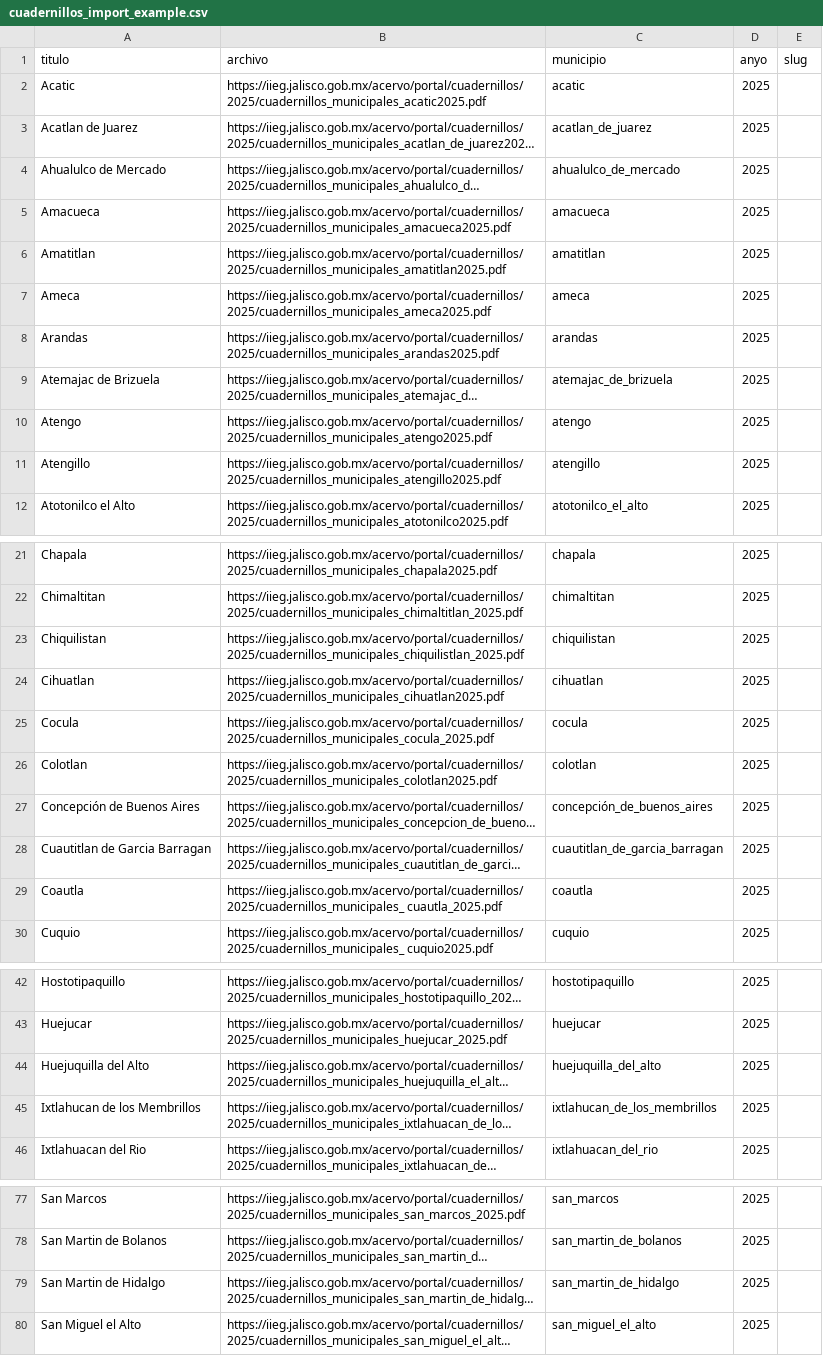
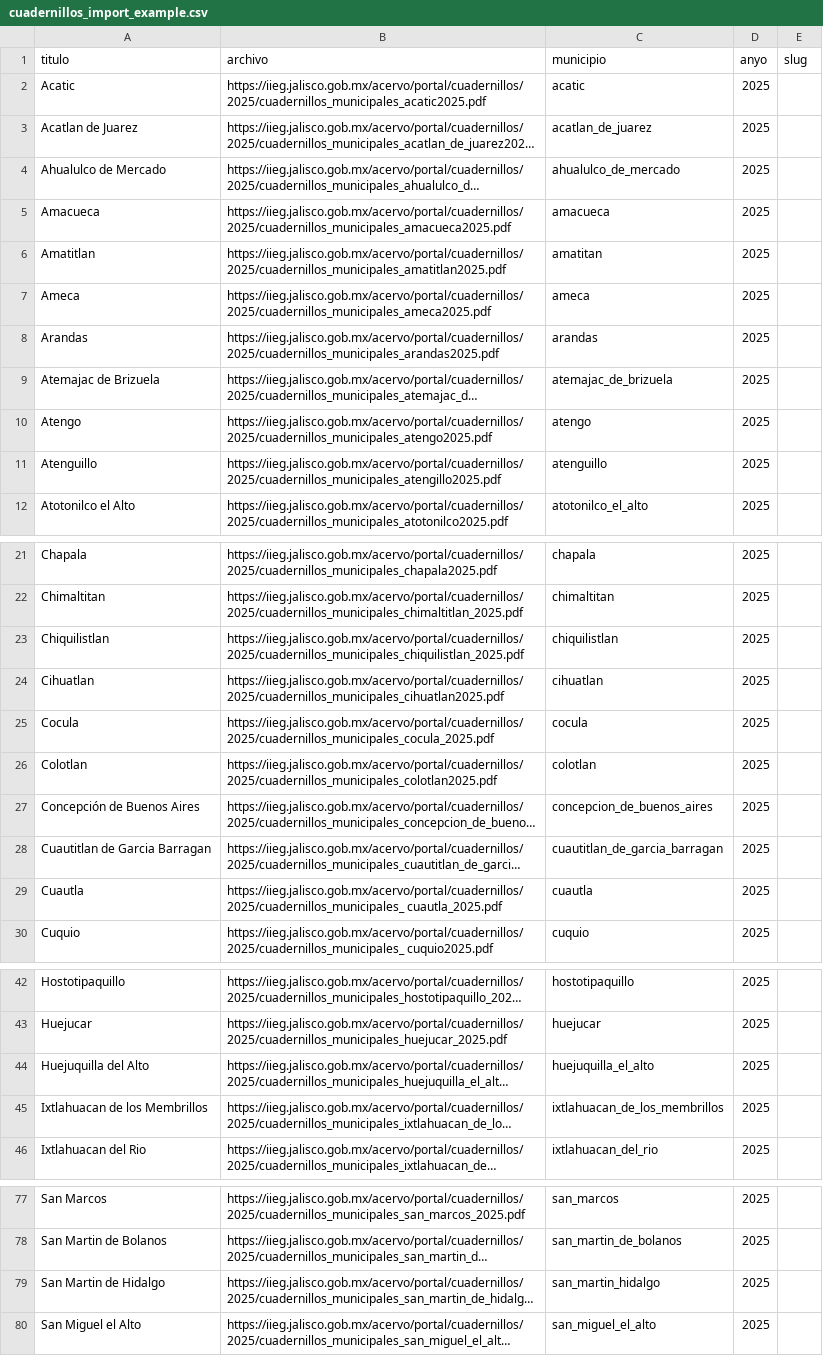
Before and after one commit to iieg-oficial/sitio2026, a CSV file: api/scripts/examples/cuadernillos_import_example.csv, drawn as a sheet; only a part is shown, gaps mark what is left out; long unchanged cells end in …; the diff names each change by its address in the sheet, - before the commit and + after, or states it on an @@ line.

```diff
--- a/api/scripts/examples/cuadernillos_import_example.csv
+++ b/api/scripts/examples/cuadernillos_import_example.csv
-C6 (municipio): amatitlan
+C6 (municipio): amatitan
-A11 (titulo): Atengillo
+A11 (titulo): Atenguillo
-C11 (municipio): atengillo
+C11 (municipio): atenguillo
-A23 (titulo): Chiquilistan
+A23 (titulo): Chiquilistlan
-C23 (municipio): chiquilistan
+C23 (municipio): chiquilistlan
-C27 (municipio): concepción_de_buenos_aires
+C27 (municipio): concepcion_de_buenos_aires
-A29 (titulo): Coautla
+A29 (titulo): Cuautla
-C29 (municipio): coautla
+C29 (municipio): cuautla
-C44 (municipio): huejuquilla_del_alto
+C44 (municipio): huejuquilla_el_alto
-A45 (titulo): Ixtlahucan de los Membrillos
+A45 (titulo): Ixtlahuacan de los Membrillos
-C45 (municipio): ixtlahucan_de_los_membrillos
+C45 (municipio): ixtlahuacan_de_los_membrillos
-C79 (municipio): san_martin_de_hidalgo
+C79 (municipio): san_martin_hidalgo
```
Also changed, not shown: api/scripts/examples/archivos_import_example.csv, api/scripts/examples/docs_iieg_import_example.csv, 4 other files.
